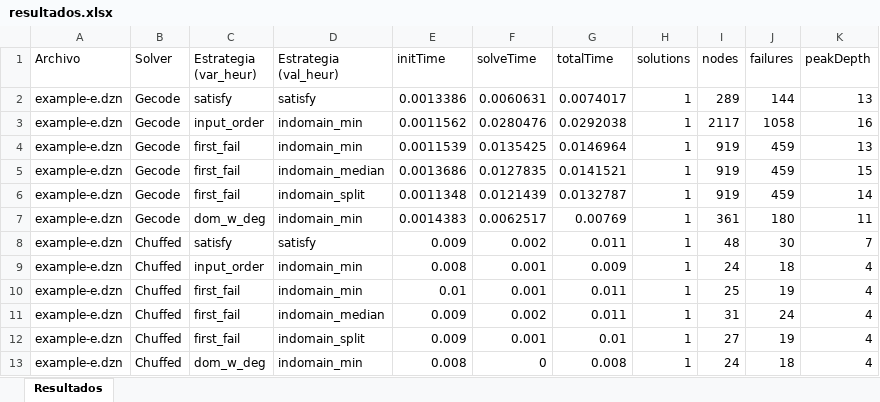
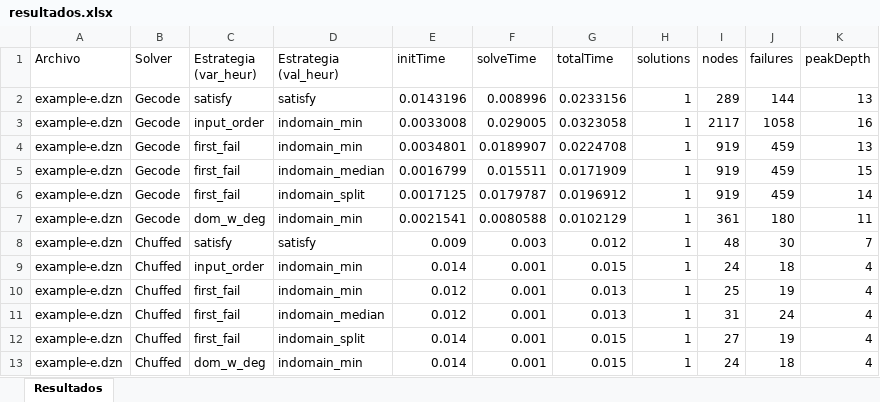
Before and after one commit to Alejo101102/lab1-restricciones, an Excel workbook: sudoku/resultados.xlsx, sheet Resultados, drawn as a sheet; only a part is shown; values as stored, in another font and other column widths than the file's, no borders; the diff covers the shown part only; the diff names each change by its address in the sheet, - before the commit and + after, or states it on an @@ line.

```diff
--- a/sudoku/resultados.xlsx (sheet Resultados)
+++ b/sudoku/resultados.xlsx (sheet Resultados)
-E2 (initTime): 0.0013386
+E2 (initTime): 0.0143196
-F2 (solveTime): 0.0060631
+F2 (solveTime): 0.008996
-G2 (totalTime): 0.0074017
+G2 (totalTime): 0.0233156
-E3 (initTime): 0.0011562
+E3 (initTime): 0.0033008
-F3 (solveTime): 0.0280476
+F3 (solveTime): 0.029005
-G3 (totalTime): 0.0292038
+G3 (totalTime): 0.0323058
-E4 (initTime): 0.0011539
+E4 (initTime): 0.0034801
-F4 (solveTime): 0.0135425
+F4 (solveTime): 0.0189907
-G4 (totalTime): 0.0146964
+G4 (totalTime): 0.0224708
-E5 (initTime): 0.0013686
+E5 (initTime): 0.0016799
-F5 (solveTime): 0.0127835
+F5 (solveTime): 0.015511
-G5 (totalTime): 0.0141521
+G5 (totalTime): 0.0171909
-E6 (initTime): 0.0011348
+E6 (initTime): 0.0017125
-F6 (solveTime): 0.0121439
+F6 (solveTime): 0.0179787
-G6 (totalTime): 0.0132787
+G6 (totalTime): 0.0196912
-E7 (initTime): 0.0014383
+E7 (initTime): 0.0021541
-F7 (solveTime): 0.0062517
+F7 (solveTime): 0.0080588
-G7 (totalTime): 0.00769
+G7 (totalTime): 0.0102129
-F8 (solveTime): 0.002
+F8 (solveTime): 0.003
-G8 (totalTime): 0.011
+G8 (totalTime): 0.012
-E9 (initTime): 0.008
+E9 (initTime): 0.014
-G9 (totalTime): 0.009
+G9 (totalTime): 0.015
-E10 (initTime): 0.01
+E10 (initTime): 0.012
-G10:G11 (totalTime): 0.011
+G10:G11 (totalTime): 0.013
-E11 (initTime): 0.009
+E11 (initTime): 0.012
-F11 (solveTime): 0.002
+F11 (solveTime): 0.001
-E12 (initTime): 0.009
+E12 (initTime): 0.014
-G12 (totalTime): 0.01
+G12 (totalTime): 0.015
-E13 (initTime): 0.008
+E13 (initTime): 0.014
-F13 (solveTime): 0
+F13 (solveTime): 0.001
-G13 (totalTime): 0.008
+G13 (totalTime): 0.015
```
Also changed, not shown: 105 edited cells elsewhere in this sheet, 11 other files.
